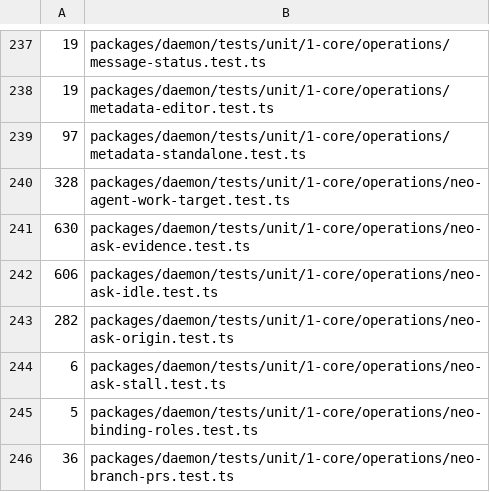
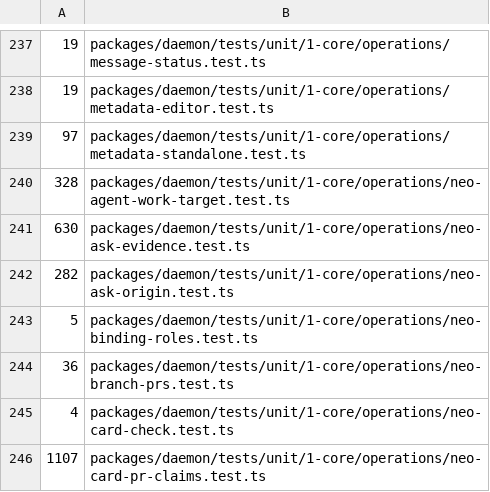
Before and after one commit to lsm/HyperNeo, a TSV file: scripts/shard-weights.tsv, drawn as a sheet; only a part is shown, gaps mark what is left out; the shorter side is filled out with more unchanged rows; the diff names each change by its address in the sheet, - before the commit and + after, or states it on an @@ line.

```diff
--- a/scripts/shard-weights.tsv
+++ b/scripts/shard-weights.tsv
-row 242: 606 | packages/daemon/tests/unit/1-core/operations/neo-ask-idle.test.ts
-row 244: 6 | packages/daemon/tests/unit/1-core/operations/neo-ask-stall.test.ts
```
Also changed, not shown: 12 other files.
